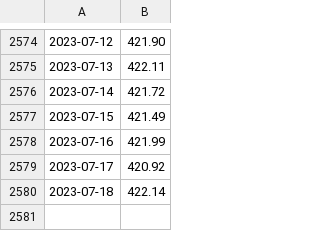
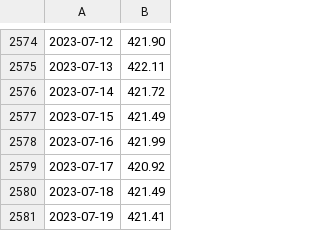
Before and after one commit to wdenton/noa2co2, a CSV file: mauna-loa.csv, drawn as a sheet; only a part is shown, gaps mark what is left out.

```diff
--- a/mauna-loa.csv
+++ b/mauna-loa.csv
@@ -2579,2 +2579,3 @@
 2023-07-17,420.92
-2023-07-18,422.14
+2023-07-18,421.49
+2023-07-19,421.41
```
Also changed, not shown: 1 other file.
